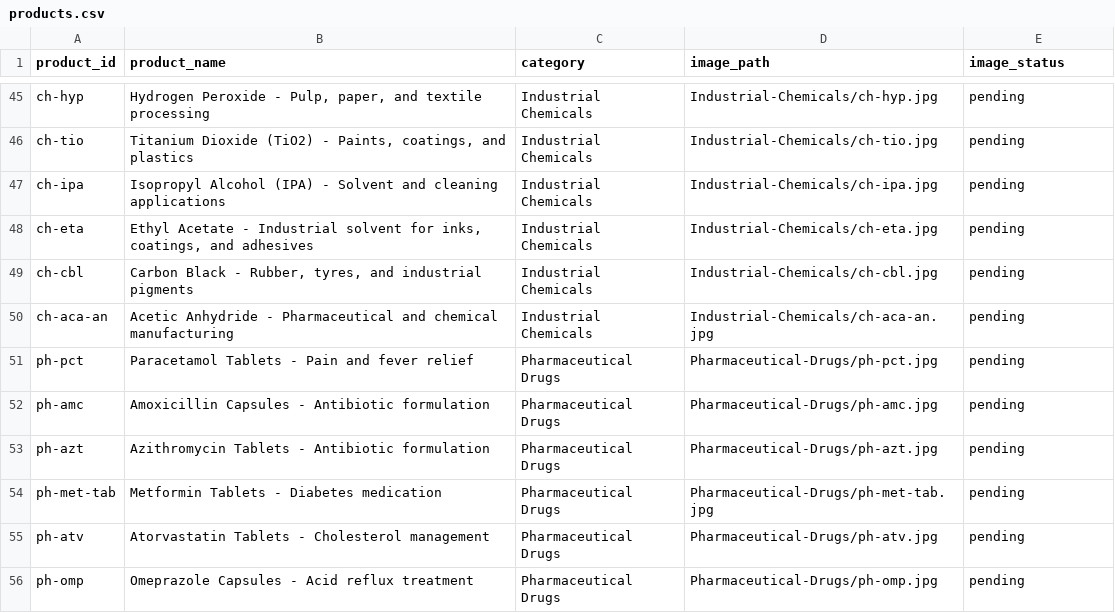
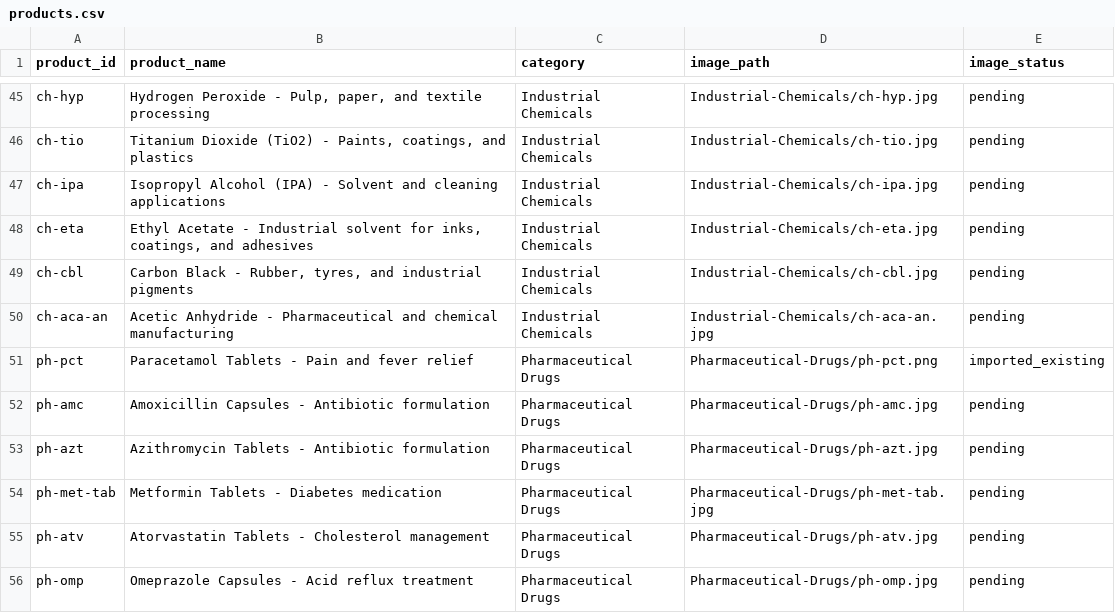
Before and after one commit to rupesh885/product-image-library, a CSV file: products.csv, drawn as a sheet; only a part is shown, gaps mark what is left out; the diff covers the shown part only.

```diff
--- a/products.csv
+++ b/products.csv
@@ -50,3 +50,3 @@ ch-cbl,"Carbon Black - Rubber, tyres, and industrial pigments",Industrial Chemic
 ch-aca-an,Acetic Anhydride - Pharmaceutical and chemical manufacturing,Industrial Chemicals,Industrial-Chemicals/ch-aca-an.jpg,pending
-ph-pct,Paracetamol Tablets - Pain and fever relief,Pharmaceutical Drugs,Pharmaceutical-Drugs/ph-pct.jpg,pending
+ph-pct,Paracetamol Tablets - Pain and fever relief,Pharmaceutical Drugs,Pharmaceutical-Drugs/ph-pct.png,imported_existing
 ph-amc,Amoxicillin Capsules - Antibiotic formulation,Pharmaceutical Drugs,Pharmaceutical-Drugs/ph-amc.jpg,pending
```
Also changed, not shown: 22 edited cells elsewhere in this file, 13 other files.
